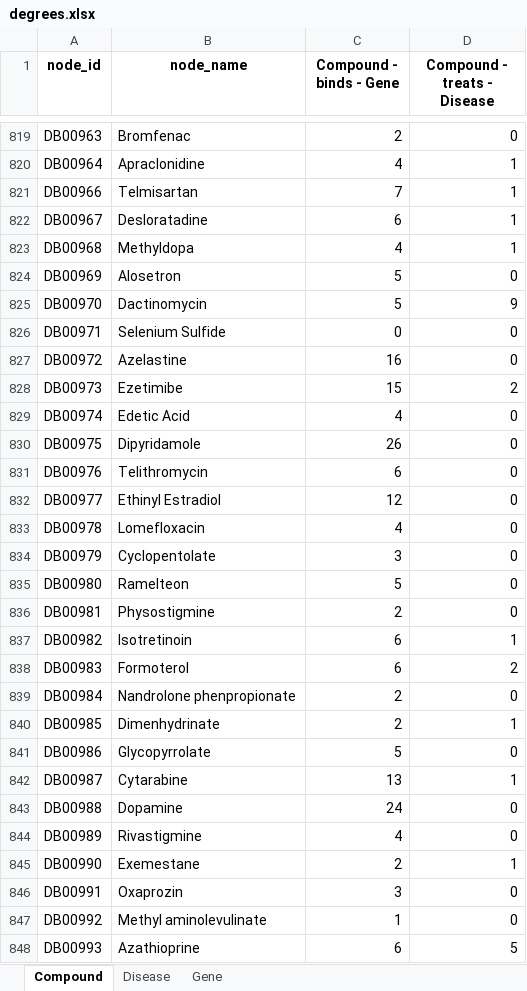
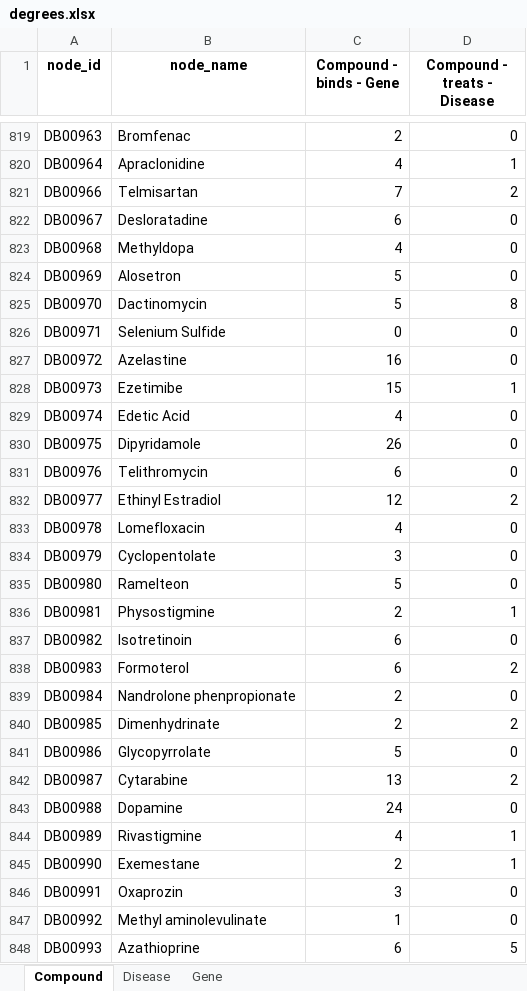
Before and after one commit to veleritas/integrate, an Excel workbook: data/summary/degrees.xlsx, sheet Compound, drawn as a sheet; only a part is shown, gaps mark what is left out; values as stored, in another font and other column widths than the file's, no borders; the diff covers the shown part only; the diff names each change by its address in the sheet, - before the commit and + after, or states it on an @@ line.

Commit message:
Update data for new metagraph
New data for metagraph with cross validation training data.

```diff
--- a/data/summary/degrees.xlsx (sheet Compound)
+++ b/data/summary/degrees.xlsx (sheet Compound)
-D821 (Compound - treats - Disease): 1
+D821 (Compound - treats - Disease): 2
-D822:D823 (Compound - treats - Disease): 1
+D822:D823 (Compound - treats - Disease): 0
-D825 (Compound - treats - Disease): 9
+D825 (Compound - treats - Disease): 8
-D828 (Compound - treats - Disease): 2
+D828 (Compound - treats - Disease): 1
-D832 (Compound - treats - Disease): 0
+D832 (Compound - treats - Disease): 2
-D836 (Compound - treats - Disease): 0
+D836 (Compound - treats - Disease): 1
-D837 (Compound - treats - Disease): 1
+D837 (Compound - treats - Disease): 0
-D840 (Compound - treats - Disease): 1
+D840 (Compound - treats - Disease): 2
-D842 (Compound - treats - Disease): 1
+D842 (Compound - treats - Disease): 2
-D844 (Compound - treats - Disease): 0
+D844 (Compound - treats - Disease): 1
```
Also changed, not shown: 177 edited cells elsewhere in this sheet, sheet Disease, 6 other files.
